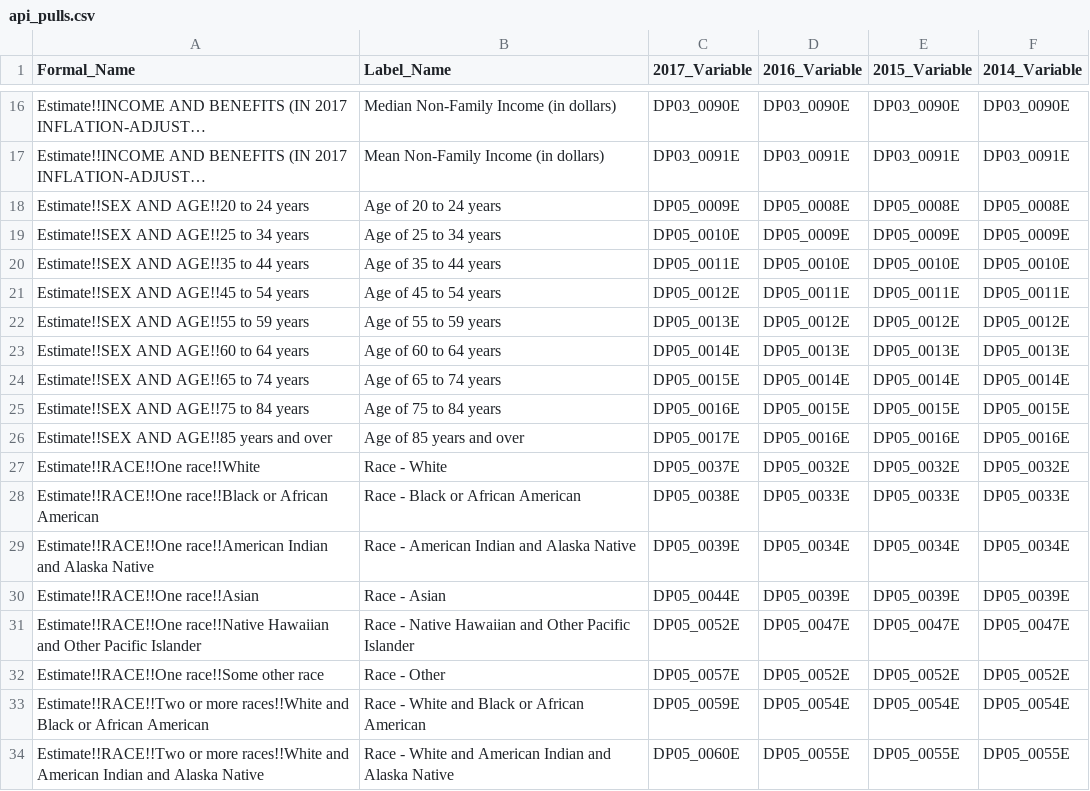
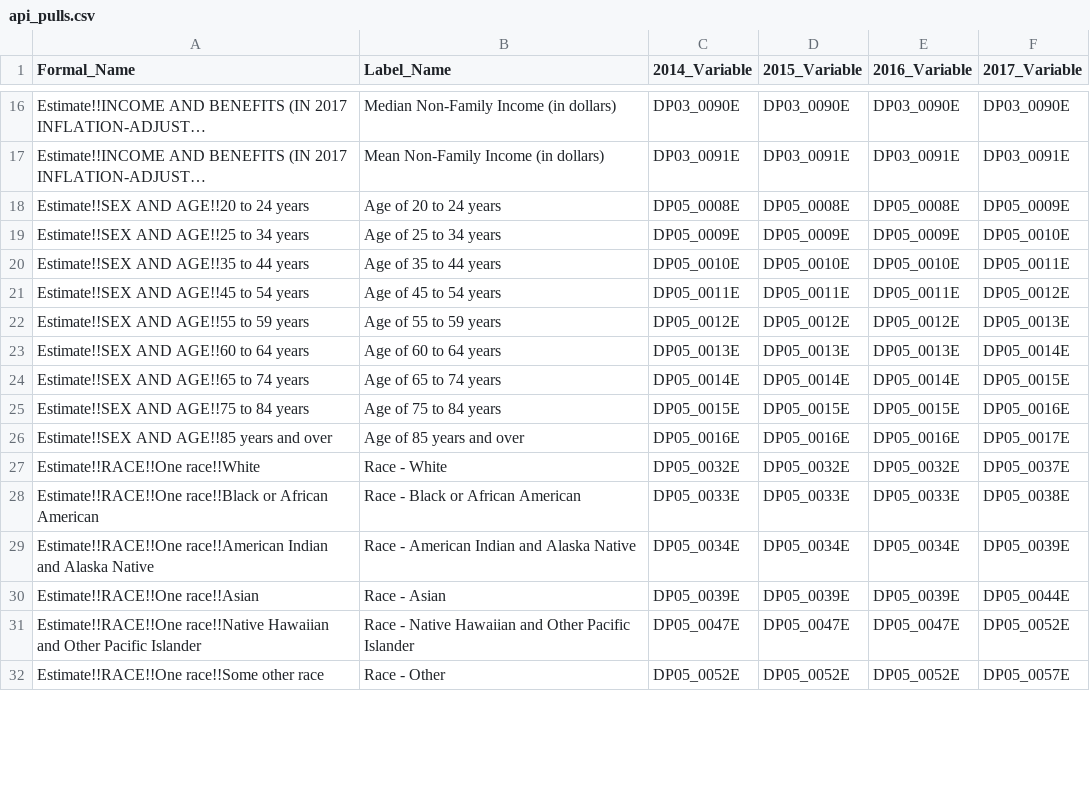
Before and after one commit to elizabethjaye/Project1-Repository, a CSV file: Resources/api_pulls.csv, drawn as a sheet; only a part is shown, gaps mark what is left out; long unchanged cells end in …; removed rows and columns are numbered as before the commit, all else as after; the diff covers the shown part only; the diff names each change by its address in the sheet, - before the commit and + after, or states it on an @@ line.

Commit message:
Update api_pulls.csv

```diff
--- a/Resources/api_pulls.csv
+++ b/Resources/api_pulls.csv
-C1: 2017_Variable
+C1: 2014_Variable
-D1: 2016_Variable
+D1: 2015_Variable
-E1: 2015_Variable
+E1: 2016_Variable
-F1: 2014_Variable
+F1: 2017_Variable
-C18 (2014_Variable): DP05_0009E
+C18 (2014_Variable): DP05_0008E
-F18 (2017_Variable): DP05_0008E
+F18 (2017_Variable): DP05_0009E
-C19 (2014_Variable): DP05_0010E
+C19 (2014_Variable): DP05_0009E
-F19 (2017_Variable): DP05_0009E
+F19 (2017_Variable): DP05_0010E
-C20 (2014_Variable): DP05_0011E
+C20 (2014_Variable): DP05_0010E
-F20 (2017_Variable): DP05_0010E
+F20 (2017_Variable): DP05_0011E
-C21 (2014_Variable): DP05_0012E
+C21 (2014_Variable): DP05_0011E
-F21 (2017_Variable): DP05_0011E
+F21 (2017_Variable): DP05_0012E
-C22 (2014_Variable): DP05_0013E
+C22 (2014_Variable): DP05_0012E
-F22 (2017_Variable): DP05_0012E
+F22 (2017_Variable): DP05_0013E
-C23 (2014_Variable): DP05_0014E
+C23 (2014_Variable): DP05_0013E
-F23 (2017_Variable): DP05_0013E
+F23 (2017_Variable): DP05_0014E
-C24 (2014_Variable): DP05_0015E
+C24 (2014_Variable): DP05_0014E
-F24 (2017_Variable): DP05_0014E
+F24 (2017_Variable): DP05_0015E
-C25 (2014_Variable): DP05_0016E
+C25 (2014_Variable): DP05_0015E
-F25 (2017_Variable): DP05_0015E
+F25 (2017_Variable): DP05_0016E
-C26 (2014_Variable): DP05_0017E
+C26 (2014_Variable): DP05_0016E
-F26 (2017_Variable): DP05_0016E
+F26 (2017_Variable): DP05_0017E
-C27 (2014_Variable): DP05_0037E
+C27 (2014_Variable): DP05_0032E
-F27 (2017_Variable): DP05_0032E
+F27 (2017_Variable): DP05_0037E
-C28 (2014_Variable): DP05_0038E
+C28 (2014_Variable): DP05_0033E
-F28 (2017_Variable): DP05_0033E
+F28 (2017_Variable): DP05_0038E
-C29 (2014_Variable): DP05_0039E
+C29 (2014_Variable): DP05_0034E
-F29 (2017_Variable): DP05_0034E
+F29 (2017_Variable): DP05_0039E
-C30 (2014_Variable): DP05_0044E
+C30 (2014_Variable): DP05_0039E
-F30 (2017_Variable): DP05_0039E
+F30 (2017_Variable): DP05_0044E
-C31 (2014_Variable): DP05_0052E
+C31 (2014_Variable): DP05_0047E
-F31 (2017_Variable): DP05_0047E
+F31 (2017_Variable): DP05_0052E
-C32 (2014_Variable): DP05_0057E
+C32 (2014_Variable): DP05_0052E
-F32 (2017_Variable): DP05_0052E
+F32 (2017_Variable): DP05_0057E
-row 33: Estimate!!RACE!!Two or more races!!White and Black or African American | Race - White and Black or African American | DP05_0059E | DP05_0054E | DP05_0054E | DP05_0054E
-row 34: Estimate!!RACE!!Two or more races!!White and American Indian and Alaska Native | Race - White and American Indian and Alaska Native | DP05_0060E | DP05_0055E | DP05_0055E | DP05_0055E
```
Also changed, not shown: 1 added row, 2 removed rows and 2 edited cells elsewhere in this file.
